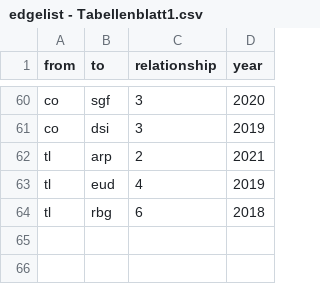
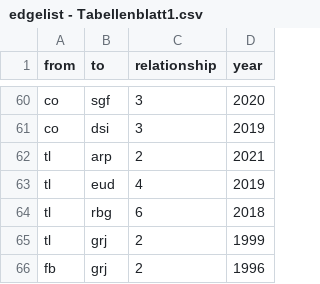
Before and after one commit to Eagle020/testat, a CSV file: edgelist - Tabellenblatt1.csv, drawn as a sheet; only a part is shown, gaps mark what is left out; the diff names each change by its address in the sheet, - before the commit and + after, or states it on an @@ line.

Commit message:
Add files via upload

```diff
--- a/edgelist - Tabellenblatt1.csv
+++ b/edgelist - Tabellenblatt1.csv
+row 65: tl | grj | 2 | 1999
+row 66: fb | grj | 2 | 1996
```
